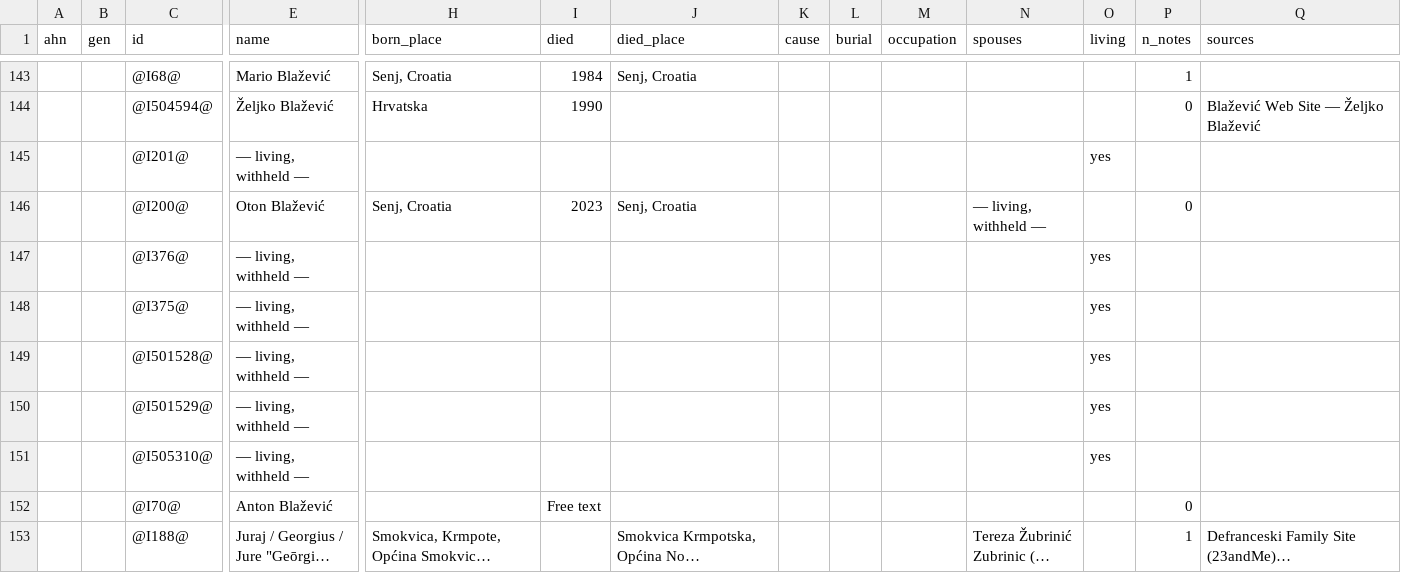
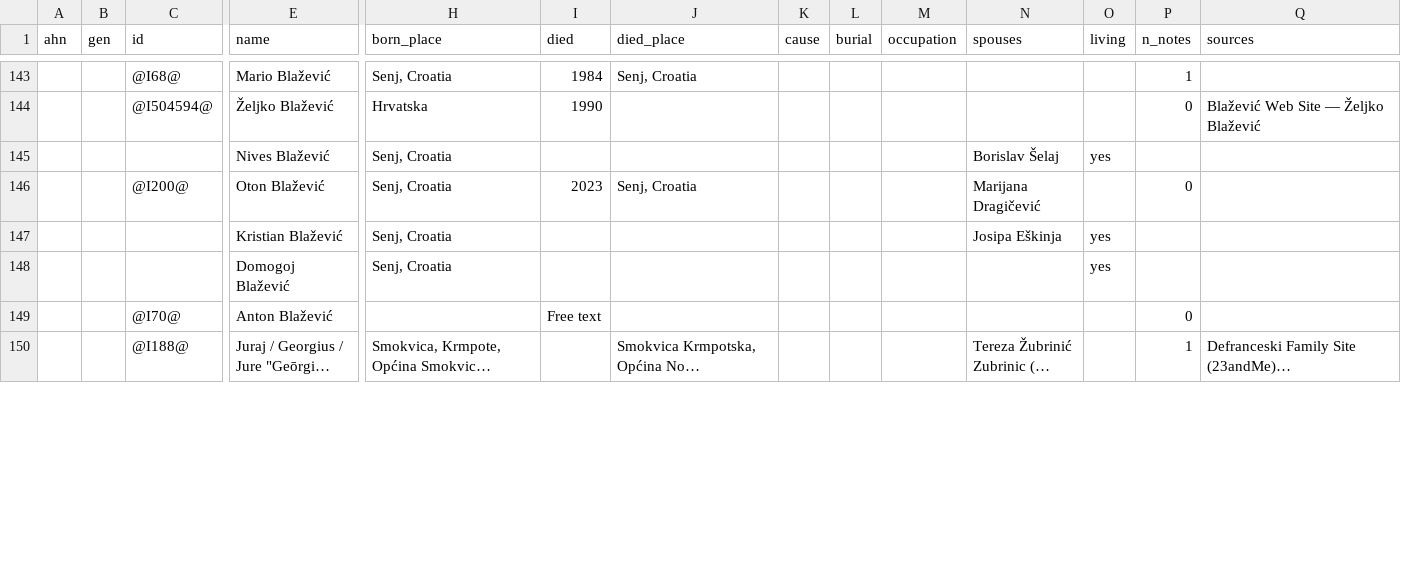
Before and after one commit to daviddef/TheBlazevic, a TSV file: data/surname-blazevic.tsv, drawn as a sheet; only a part is shown, gaps mark what is left out; long unchanged cells end in …; removed rows and columns are numbered as before the commit, all else as after; rows hold the shown columns only; the diff covers the shown part only; the diff names each change by its address in the sheet, - before the commit and + after, or states it on an @@ line.

```diff
--- a/data/surname-blazevic.tsv
+++ b/data/surname-blazevic.tsv
-row 145:  |  | @I201@ | — living, withheld — |  |  |  |  |  |  |  | yes
+row 145:  |  |  | Nives Blažević | Senj, Croatia |  |  |  |  |  | Borislav Šelaj | yes
-N146 (spouses): — living, withheld —
+N146 (spouses): Marijana Dragičević
-row 147:  |  | @I376@ | — living, withheld — |  |  |  |  |  |  |  | yes
-row 148:  |  | @I375@ | — living, withheld — |  |  |  |  |  |  |  | yes
-row 149:  |  | @I501528@ | — living, withheld — |  |  |  |  |  |  |  | yes
-row 150:  |  | @I501529@ | — living, withheld — |  |  |  |  |  |  |  | yes
-row 151:  |  | @I505310@ | — living, withheld — |  |  |  |  |  |  |  | yes
+row 147:  |  |  | Kristian Blažević | Senj, Croatia |  |  |  |  |  | Josipa Eškinja | yes
+row 148:  |  |  | Domogoj Blažević | Senj, Croatia |  |  |  |  |  |  | yes
```
Also changed, not shown: 5 removed rows and 64 edited cells elsewhere in this file, data/ancestors.tsv, data/surname-boras.tsv, 49 other files.
